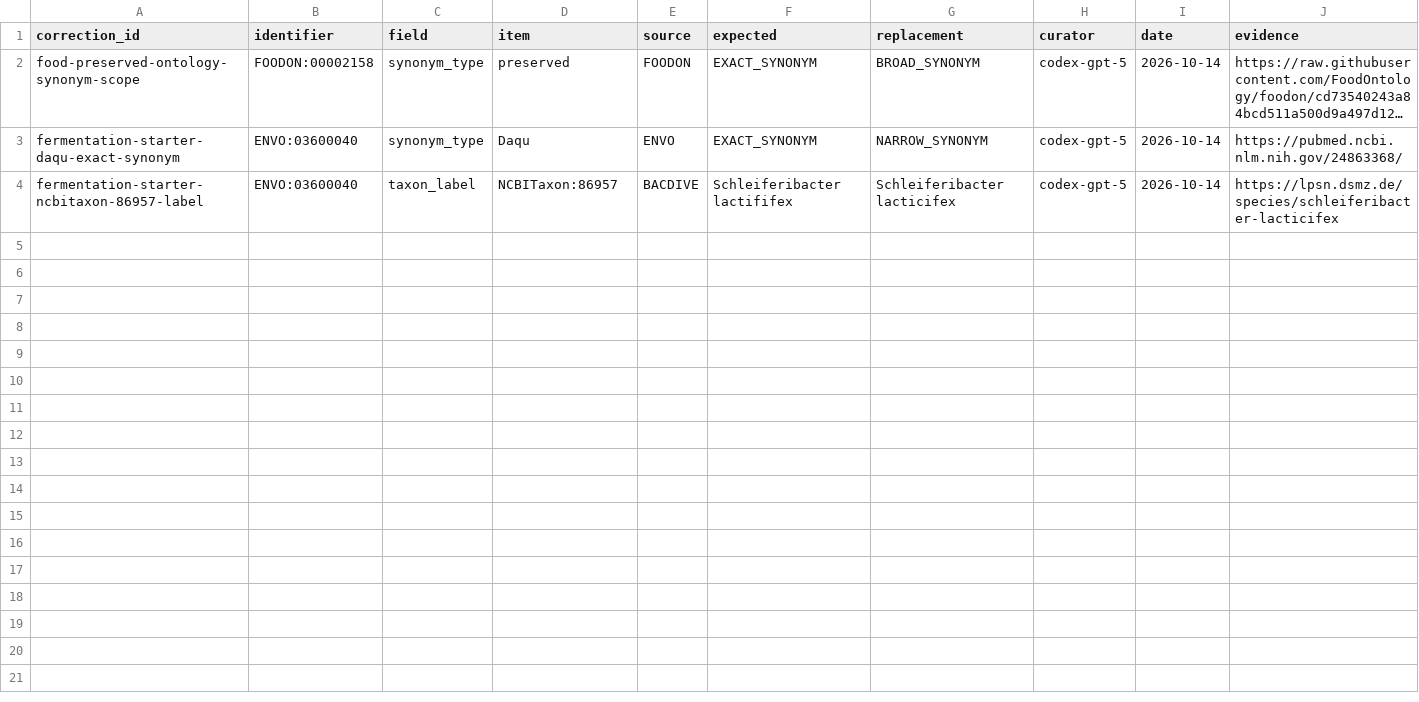
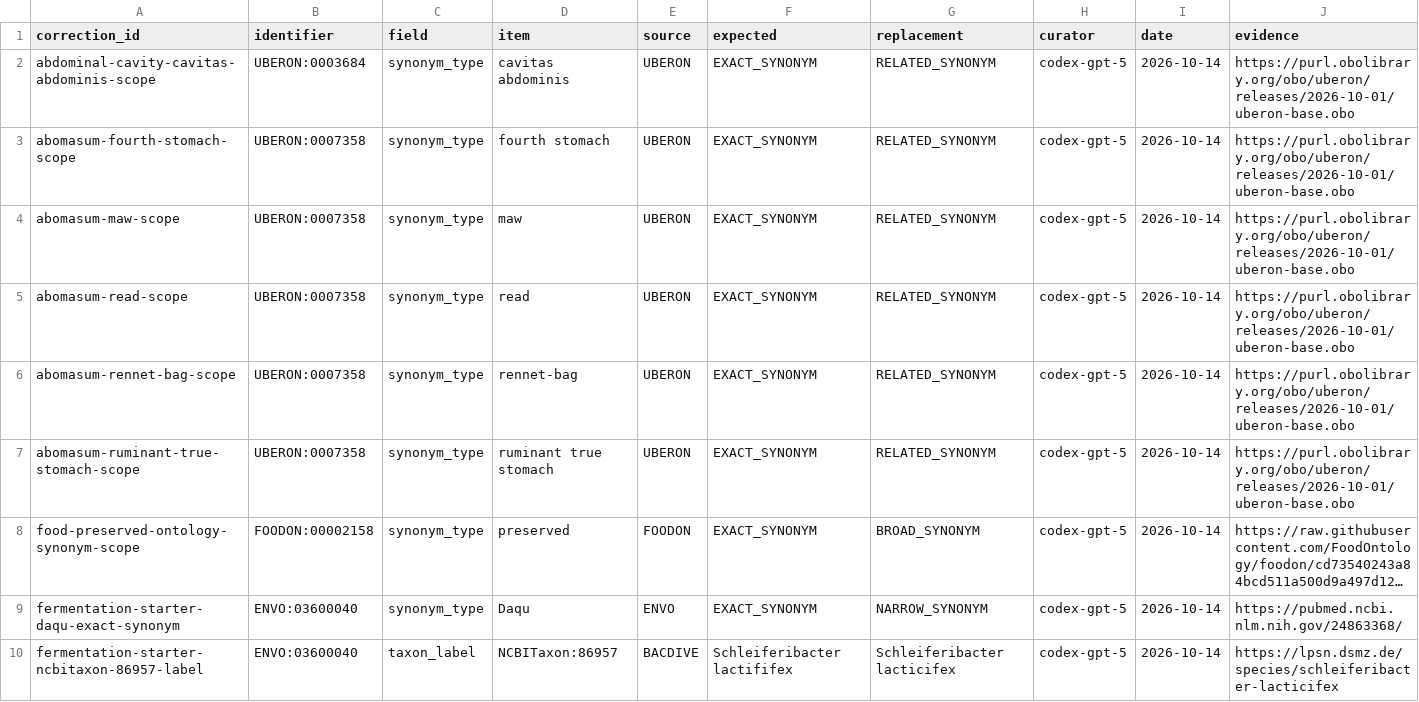
Before and after one commit to CultureBotAI/HabitatMech, a TSV file: curation/record_annotation_corrections.tsv, drawn as a sheet; only a part is shown; long unchanged cells end in …; rows hold the shown columns only; the diff names each change by its address in the sheet, - before the commit and + after, or states it on an @@ line.

Commit message:
Repair six abdominal anatomy records through guarded curation inputs

```diff
--- a/curation/record_annotation_corrections.tsv
+++ b/curation/record_annotation_corrections.tsv
+row 2: abdominal-cavity-cavitas-abdominis-scope | UBERON:0003684 | synonym_type | cavitas abdominis | UBERON | EXACT_SYNONYM | RELATED_SYNONYM | codex-gpt-5 | 2026-10-14 | https://purl.obolibrary.org/obo/uberon/releases/2026-10-01/uberon-base.obo
+row 3: abomasum-fourth-stomach-scope | UBERON:0007358 | synonym_type | fourth stomach | UBERON | EXACT_SYNONYM | RELATED_SYNONYM | codex-gpt-5 | 2026-10-14 | https://purl.obolibrary.org/obo/uberon/releases/2026-10-01/uberon-base.obo
+row 4: abomasum-maw-scope | UBERON:0007358 | synonym_type | maw | UBERON | EXACT_SYNONYM | RELATED_SYNONYM | codex-gpt-5 | 2026-10-14 | https://purl.obolibrary.org/obo/uberon/releases/2026-10-01/uberon-base.obo
+row 5: abomasum-read-scope | UBERON:0007358 | synonym_type | read | UBERON | EXACT_SYNONYM | RELATED_SYNONYM | codex-gpt-5 | 2026-10-14 | https://purl.obolibrary.org/obo/uberon/releases/2026-10-01/uberon-base.obo
+row 6: abomasum-rennet-bag-scope | UBERON:0007358 | synonym_type | rennet-bag | UBERON | EXACT_SYNONYM | RELATED_SYNONYM | codex-gpt-5 | 2026-10-14 | https://purl.obolibrary.org/obo/uberon/releases/2026-10-01/uberon-base.obo
+row 7: abomasum-ruminant-true-stomach-scope | UBERON:0007358 | synonym_type | ruminant true stomach | UBERON | EXACT_SYNONYM | RELATED_SYNONYM | codex-gpt-5 | 2026-10-14 | https://purl.obolibrary.org/obo/uberon/releases/2026-10-01/uberon-base.obo
```
Also changed, not shown: curation/decisions.tsv, curation/gold_parent_exclusions.tsv, 18 other files.
